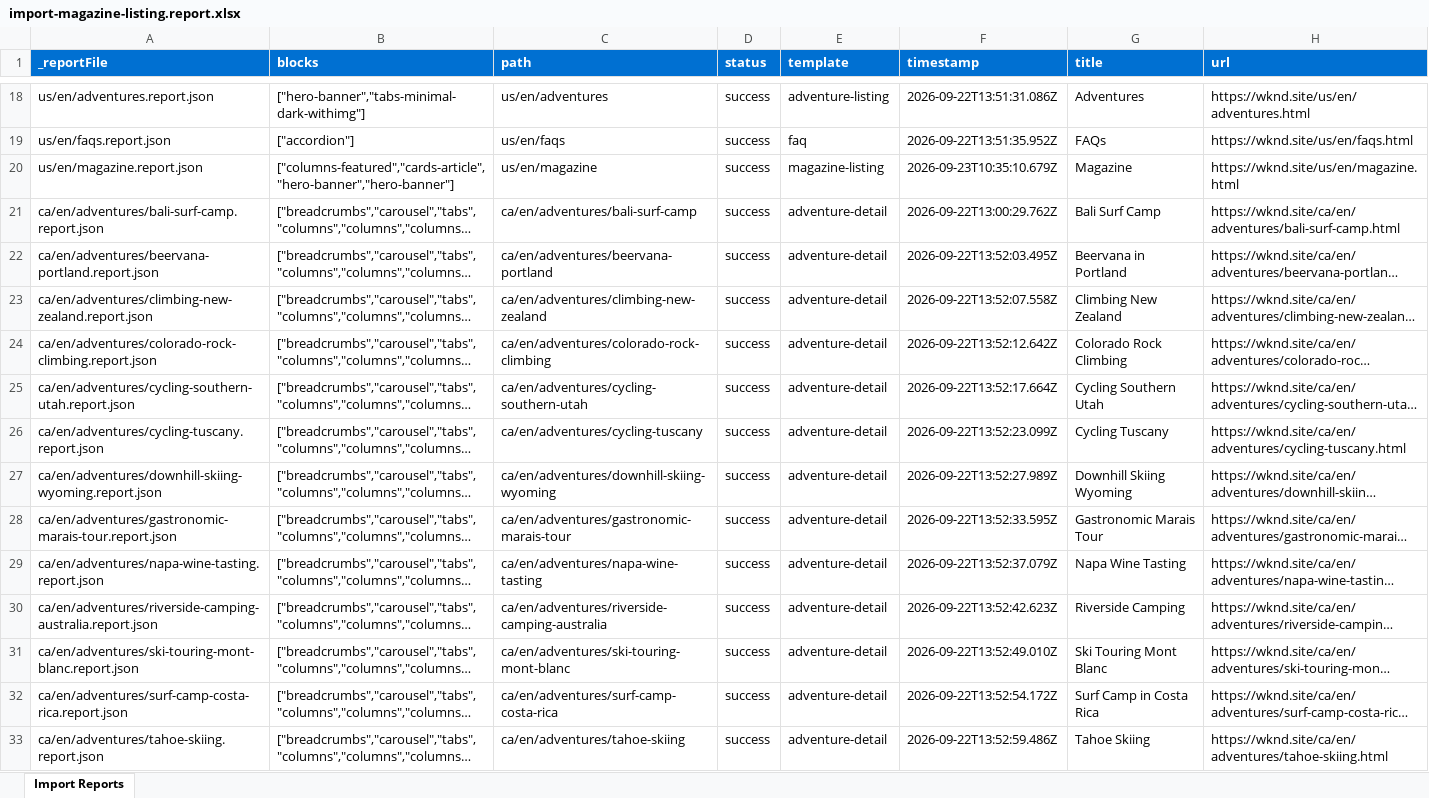
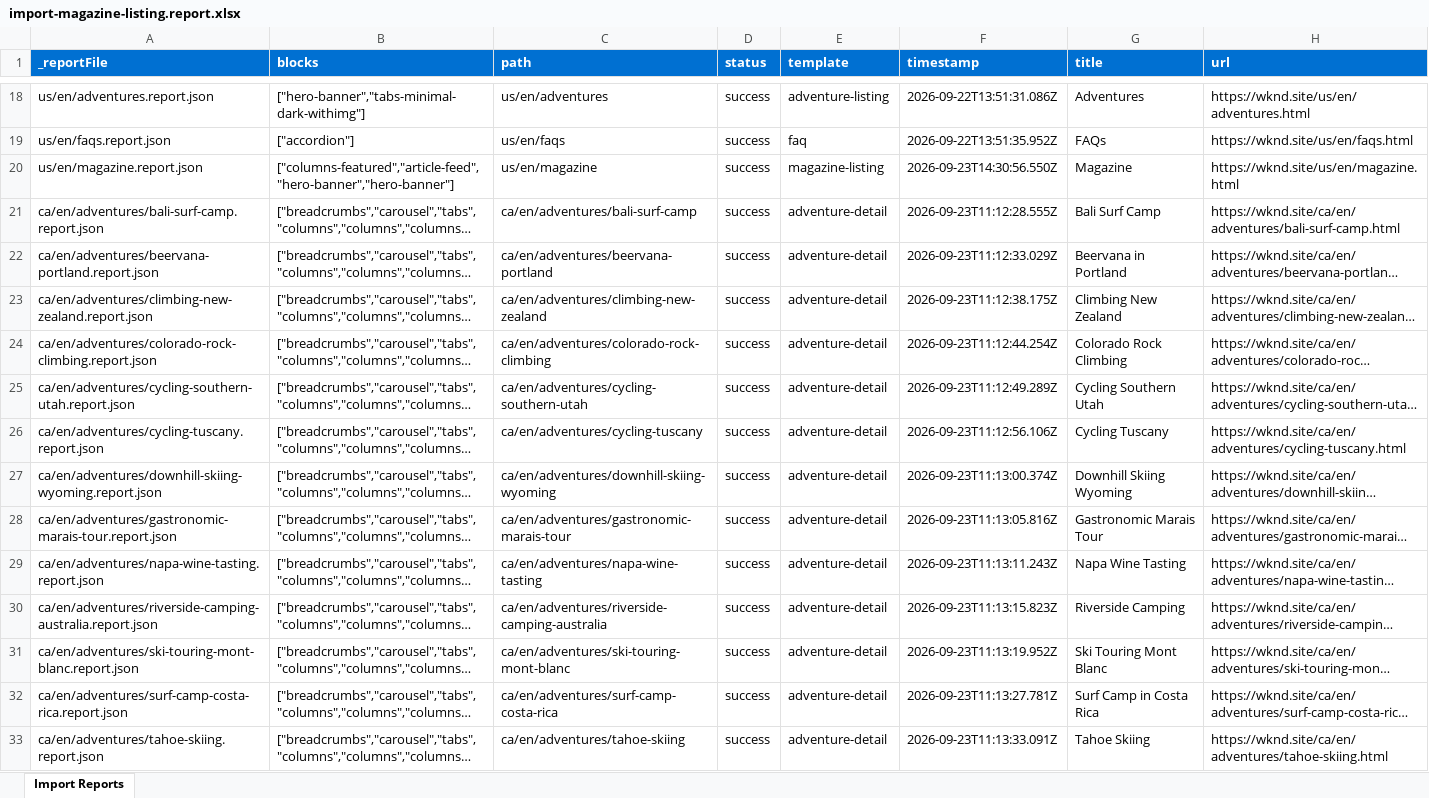
Before and after one commit to pavansumanth19/pavan-eds, an Excel workbook: tools/importer/reports/import-magazine-listing.report.xlsx, sheet Import Reports, drawn as a sheet; only a part is shown, gaps mark what is left out; long unchanged cells end in …; values as stored, in another font and other column widths than the file's, no borders; the diff covers the shown part only; the diff names each change by its address in the sheet, - before the commit and + after, or states it on an @@ line.

```diff
--- a/tools/importer/reports/import-magazine-listing.report.xlsx (sheet Import Reports)
+++ b/tools/importer/reports/import-magazine-listing.report.xlsx (sheet Import Reports)
-B20 (blocks): ["columns-featured","cards-article","hero-banner","hero-banner"]
+B20 (blocks): ["columns-featured","article-feed","hero-banner","hero-banner"]
-F20 (timestamp): 2026-09-23T10:35:10.679Z
+F20 (timestamp): 2026-09-23T14:30:56.550Z
-F21 (timestamp): 2026-09-22T13:00:29.762Z
+F21 (timestamp): 2026-09-23T11:12:28.555Z
-F22 (timestamp): 2026-09-22T13:52:03.495Z
+F22 (timestamp): 2026-09-23T11:12:33.029Z
-F23 (timestamp): 2026-09-22T13:52:07.558Z
+F23 (timestamp): 2026-09-23T11:12:38.175Z
-F24 (timestamp): 2026-09-22T13:52:12.642Z
+F24 (timestamp): 2026-09-23T11:12:44.254Z
-F25 (timestamp): 2026-09-22T13:52:17.664Z
+F25 (timestamp): 2026-09-23T11:12:49.289Z
-F26 (timestamp): 2026-09-22T13:52:23.099Z
+F26 (timestamp): 2026-09-23T11:12:56.106Z
-F27 (timestamp): 2026-09-22T13:52:27.989Z
+F27 (timestamp): 2026-09-23T11:13:00.374Z
-F28 (timestamp): 2026-09-22T13:52:33.595Z
+F28 (timestamp): 2026-09-23T11:13:05.816Z
-F29 (timestamp): 2026-09-22T13:52:37.079Z
+F29 (timestamp): 2026-09-23T11:13:11.243Z
-F30 (timestamp): 2026-09-22T13:52:42.623Z
+F30 (timestamp): 2026-09-23T11:13:15.823Z
-F31 (timestamp): 2026-09-22T13:52:49.010Z
+F31 (timestamp): 2026-09-23T11:13:19.952Z
-F32 (timestamp): 2026-09-22T13:52:54.172Z
+F32 (timestamp): 2026-09-23T11:13:27.781Z
-F33 (timestamp): 2026-09-22T13:52:59.486Z
+F33 (timestamp): 2026-09-23T11:13:33.091Z
```
Also changed, not shown: 31 edited cells elsewhere in this sheet, tools/importer/reports/import-adventure-detail.report.xlsx, tools/importer/reports/import-adventure-listing.report.xlsx, 35 other files.
